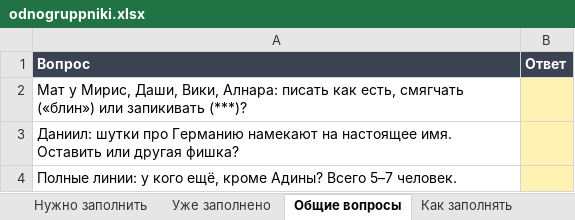
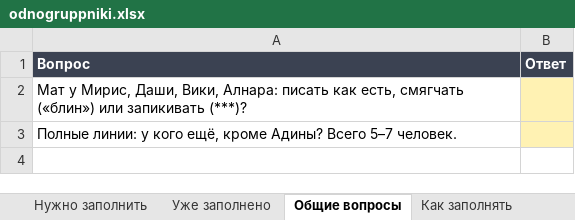
Before and after one commit to ImanYes/codexworkshop, an Excel workbook: game/design/characters/odnogruppniki.xlsx, sheet Общие вопросы, drawn as a sheet; values as stored, in another font and other column widths than the file's, no borders; the diff names each change by its address in the sheet, - before the commit and + after, or states it on an @@ line.

```diff
--- a/game/design/characters/odnogruppniki.xlsx (sheet Общие вопросы)
+++ b/game/design/characters/odnogruppniki.xlsx (sheet Общие вопросы)
-row 3: Даниил: шутки про Германию намекают на настоящее имя. Оставить или другая фишка?
```
Also changed, not shown: sheet Нужно заполнить, sheet Уже заполнено, 1 other file.
